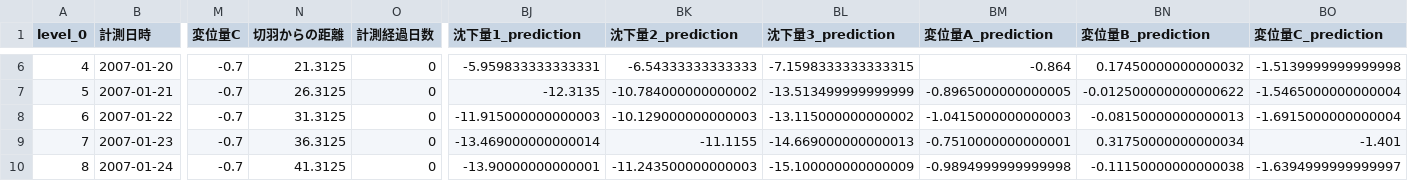
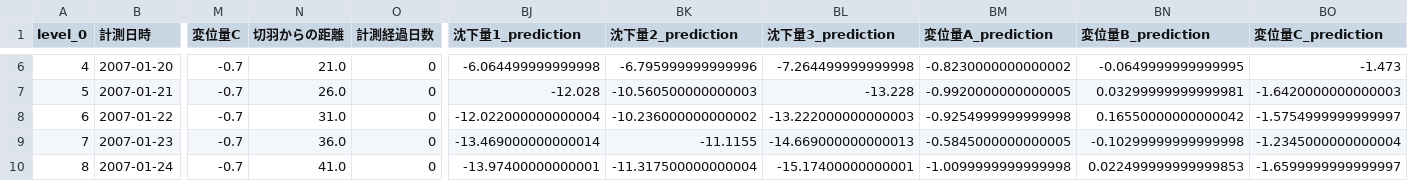
Before and after one commit to NowatariSoma/enzan-ai-cn-dev, a CSV file: output/01-hokkaido-akan_measurements_A_00004.csv, drawn as a sheet; only a part is shown, gaps mark what is left out; the diff covers the shown part only; the diff names each change by its address in the sheet, - before the commit and + after, or states it on an @@ line.

```diff
--- a/output/01-hokkaido-akan_measurements_A_00004.csv
+++ b/output/01-hokkaido-akan_measurements_A_00004.csv
-N6 (切羽からの距離): 21.3125
+N6 (切羽からの距離): 21.0
-BJ6 (沈下量1_prediction): -5.959833333333331
+BJ6 (沈下量1_prediction): -6.064499999999998
-BK6 (沈下量2_prediction): -6.54333333333333
+BK6 (沈下量2_prediction): -6.795999999999996
-BL6 (沈下量3_prediction): -7.1598333333333315
+BL6 (沈下量3_prediction): -7.264499999999998
-BM6 (変位量A_prediction): -0.864
+BM6 (変位量A_prediction): -0.8230000000000002
-BN6 (変位量B_prediction): 0.17450000000000032
+BN6 (変位量B_prediction): -0.0649999999999995
-BO6 (変位量C_prediction): -1.5139999999999998
+BO6 (変位量C_prediction): -1.473
-N7 (切羽からの距離): 26.3125
+N7 (切羽からの距離): 26.0
-BJ7 (沈下量1_prediction): -12.3135
+BJ7 (沈下量1_prediction): -12.028
-BK7 (沈下量2_prediction): -10.784000000000002
+BK7 (沈下量2_prediction): -10.560500000000003
-BL7 (沈下量3_prediction): -13.513499999999999
+BL7 (沈下量3_prediction): -13.228
-BM7 (変位量A_prediction): -0.8965000000000005
+BM7 (変位量A_prediction): -0.9920000000000005
-BN7 (変位量B_prediction): -0.012500000000000622
+BN7 (変位量B_prediction): 0.03299999999999981
-BO7 (変位量C_prediction): -1.5465000000000004
+BO7 (変位量C_prediction): -1.6420000000000003
-N8 (切羽からの距離): 31.3125
+N8 (切羽からの距離): 31.0
-BJ8 (沈下量1_prediction): -11.915000000000003
+BJ8 (沈下量1_prediction): -12.022000000000004
-BK8 (沈下量2_prediction): -10.129000000000003
+BK8 (沈下量2_prediction): -10.236000000000002
-BL8 (沈下量3_prediction): -13.115000000000002
+BL8 (沈下量3_prediction): -13.222000000000003
-BM8 (変位量A_prediction): -1.0415000000000003
+BM8 (変位量A_prediction): -0.9254999999999998
-BN8 (変位量B_prediction): -0.08150000000000013
+BN8 (変位量B_prediction): 0.16550000000000042
-BO8 (変位量C_prediction): -1.6915000000000004
+BO8 (変位量C_prediction): -1.5754999999999997
-N9 (切羽からの距離): 36.3125
+N9 (切羽からの距離): 36.0
-BM9 (変位量A_prediction): -0.7510000000000001
+BM9 (変位量A_prediction): -0.5845000000000005
-BN9 (変位量B_prediction): 0.31750000000000034
+BN9 (変位量B_prediction): -0.10299999999999998
-BO9 (変位量C_prediction): -1.401
+BO9 (変位量C_prediction): -1.2345000000000004
-N10 (切羽からの距離): 41.3125
+N10 (切羽からの距離): 41.0
-BJ10 (沈下量1_prediction): -13.90000000000001
+BJ10 (沈下量1_prediction): -13.97400000000001
-BK10 (沈下量2_prediction): -11.243500000000003
+BK10 (沈下量2_prediction): -11.317500000000004
-BL10 (沈下量3_prediction): -15.100000000000009
+BL10 (沈下量3_prediction): -15.17400000000001
-BM10 (変位量A_prediction): -0.9894999999999998
+BM10 (変位量A_prediction): -1.0099999999999998
-BN10 (変位量B_prediction): -0.11150000000000038
+BN10 (変位量B_prediction): 0.022499999999999853
-BO10 (変位量C_prediction): -1.6394999999999997
+BO10 (変位量C_prediction): -1.6599999999999997
```
Also changed, not shown: 85 edited cells elsewhere in this file, 10 other files.
